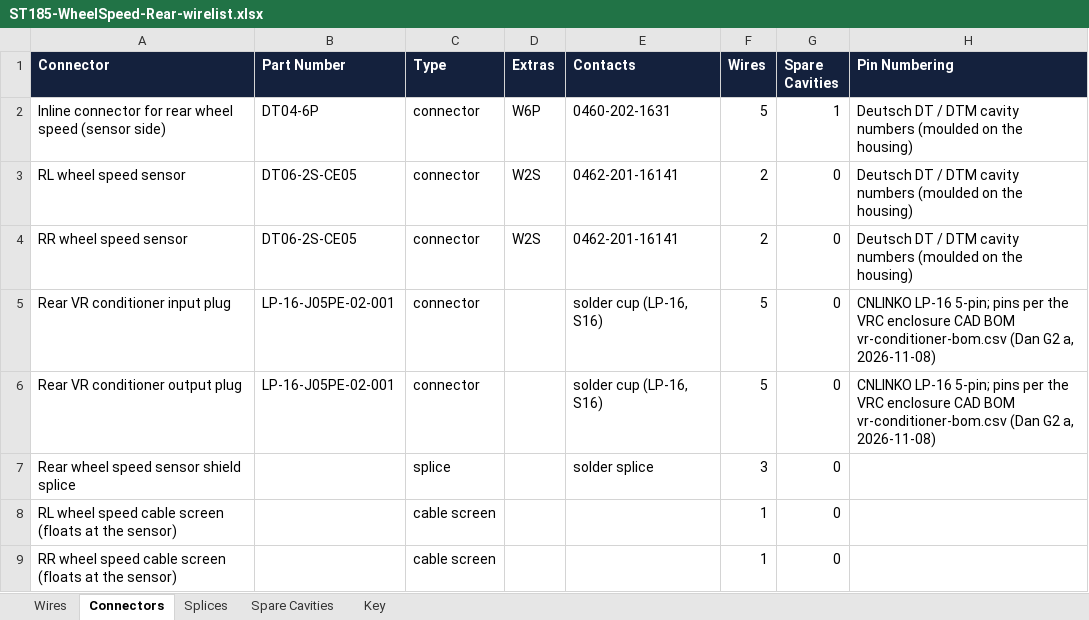
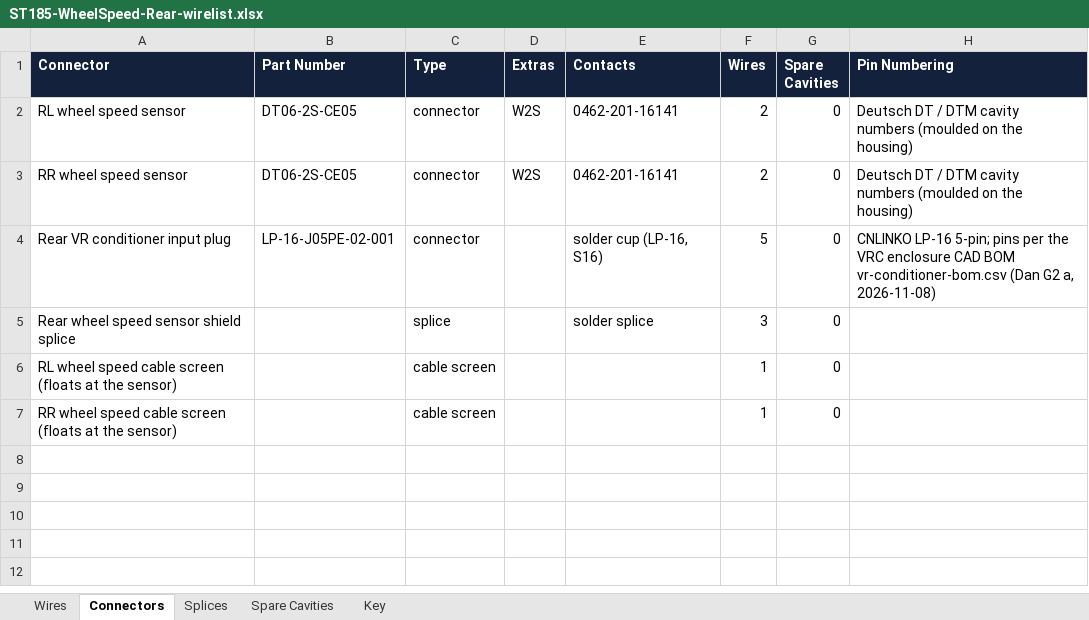
Before and after one commit to living-relation/st185-link-ecu-config, an Excel workbook: docs/harness/wirelists/ST185-WheelSpeed-Rear-wirelist.xlsx, sheet Connectors, drawn as a sheet; values as stored, in another font and other column widths than the file's, no borders; the diff names each change by its address in the sheet, - before the commit and + after, or states it on an @@ line.

```diff
--- a/docs/harness/wirelists/ST185-WheelSpeed-Rear-wirelist.xlsx (sheet Connectors)
+++ b/docs/harness/wirelists/ST185-WheelSpeed-Rear-wirelist.xlsx (sheet Connectors)
-row 2: Inline connector for rear wheel speed (sensor side) | DT04-6P | connector | W6P | 0460-202-1631 | 5 | 1 | Deutsch DT / DTM cavity numbers (moulded on the housing)
-row 6: Rear VR conditioner output plug | LP-16-J05PE-02-001 | connector |  | solder cup (LP-16, S16) | 5 | 0 | CNLINKO LP-16 5-pin; pins per the VRC enclosure CAD BOM vr-conditioner-bom.csv (Dan G2 a, 2026-11-08)
```
Also changed, not shown: sheet Wires, sheet Spare Cavities, sheet Key, docs/harness/wirelists/ST185-AB-cabin-wirelist.xlsx, docs/harness/wirelists/ST185-AntiTheft-wirelist.xlsx, 25 other files.
